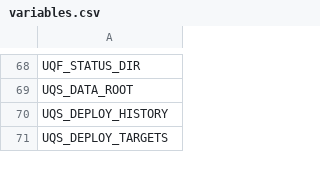
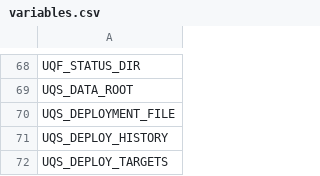
Before and after one commit to kwojdalski/uqf, a CSV file: docs/reference/surfaces/current/variables.csv, drawn as a sheet; only a part is shown, gaps mark what is left out; the diff names each change by its address in the sheet, - before the commit and + after, or states it on an @@ line.

```diff
--- a/docs/reference/surfaces/current/variables.csv
+++ b/docs/reference/surfaces/current/variables.csv
+row 70: UQS_DEPLOYMENT_FILE
```
Also changed, not shown: 13 other files.
